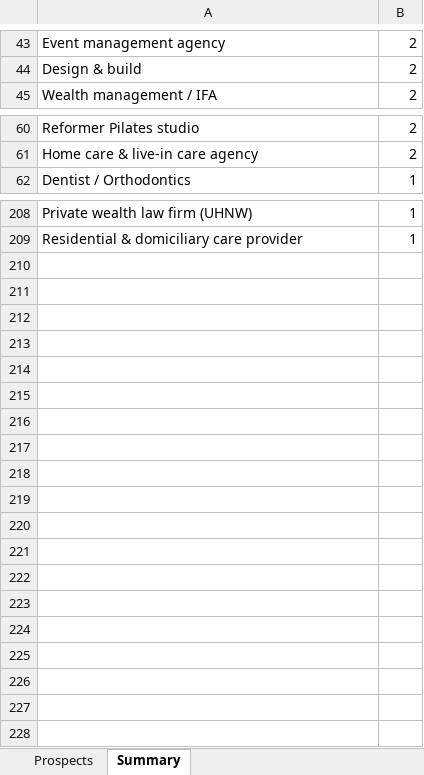
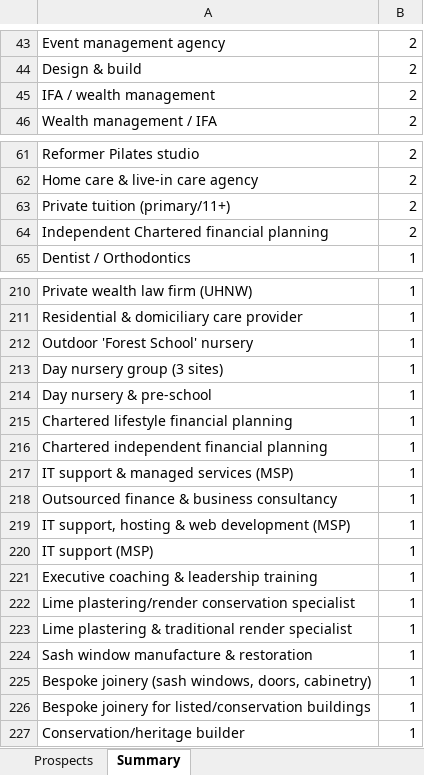
Before and after one commit to houghtonstudioco-afk/Houghton-property-partners, an Excel workbook: prospects/aeora_prospects.xlsx, sheet Summary, drawn as a sheet; only a part is shown, gaps mark what is left out; values as stored, in another font and other column widths than the file's, no borders; the diff covers the shown part only; the diff names each change by its address in the sheet, - before the commit and + after, or states it on an @@ line.

```diff
--- a/prospects/aeora_prospects.xlsx (sheet Summary)
+++ b/prospects/aeora_prospects.xlsx (sheet Summary)
+row 45: IFA / wealth management | 2
+row 63: Private tuition (primary/11+) | 2
+row 64: Independent Chartered financial planning | 2
+row 212: Outdoor 'Forest School' nursery | 1
+row 213: Day nursery group (3 sites) | 1
+row 214: Day nursery & pre-school | 1
+row 215: Chartered lifestyle financial planning | 1
+row 216: Chartered independent financial planning | 1
+row 217: IT support & managed services (MSP) | 1
+row 218: Outsourced finance & business consultancy | 1
+row 219: IT support, hosting & web development (MSP) | 1
+row 220: IT support (MSP) | 1
+row 221: Executive coaching & leadership training | 1
+row 222: Lime plastering/render conservation specialist | 1
+row 223: Lime plastering & traditional render specialist | 1
+row 224: Sash window manufacture & restoration | 1
+row 225: Bespoke joinery (sash windows, doors, cabinetry) | 1
+row 226: Bespoke joinery for listed/conservation buildings | 1
+row 227: Conservation/heritage builder | 1
```
Also changed, not shown: 1 removed row and 1 edited cell elsewhere in this sheet, sheet Prospects, 2 other files.
